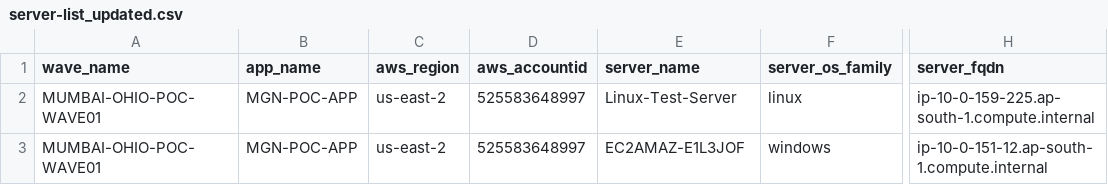
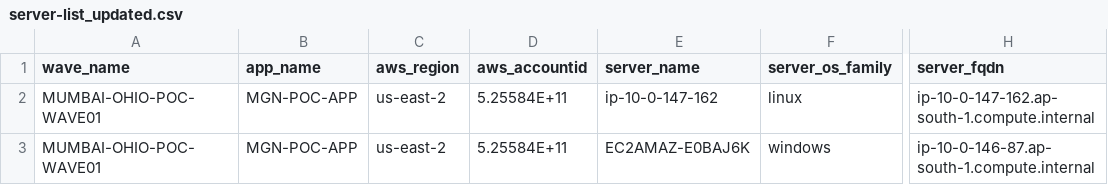
Before and after one commit to chinnayyayash/testing-git, a CSV file: server-list_updated.csv, drawn as a sheet; only a part is shown, gaps mark what is left out; the diff names each change by its address in the sheet, - before the commit and + after, or states it on an @@ line.

Commit message:
server-list-updtedhhhhhh

```diff
--- a/server-list_updated.csv
+++ b/server-list_updated.csv
-D2:D3 (aws_accountid): 525583648997
+D2:D3 (aws_accountid): 5.25584E+11
-E2 (server_name): Linux-Test-Server
+E2 (server_name): ip-10-0-147-162
-H2 (server_fqdn): ip-10-0-159-225.ap-south-1.compute.internal
+H2 (server_fqdn): ip-10-0-147-162.ap-south-1.compute.internal
-E3 (server_name): EC2AMAZ-E1L3JOF
+E3 (server_name): EC2AMAZ-E0BAJ6K
-H3 (server_fqdn): ip-10-0-151-12.ap-south-1.compute.internal
+H3 (server_fqdn): ip-10-0-146-87.ap-south-1.compute.internal
```
